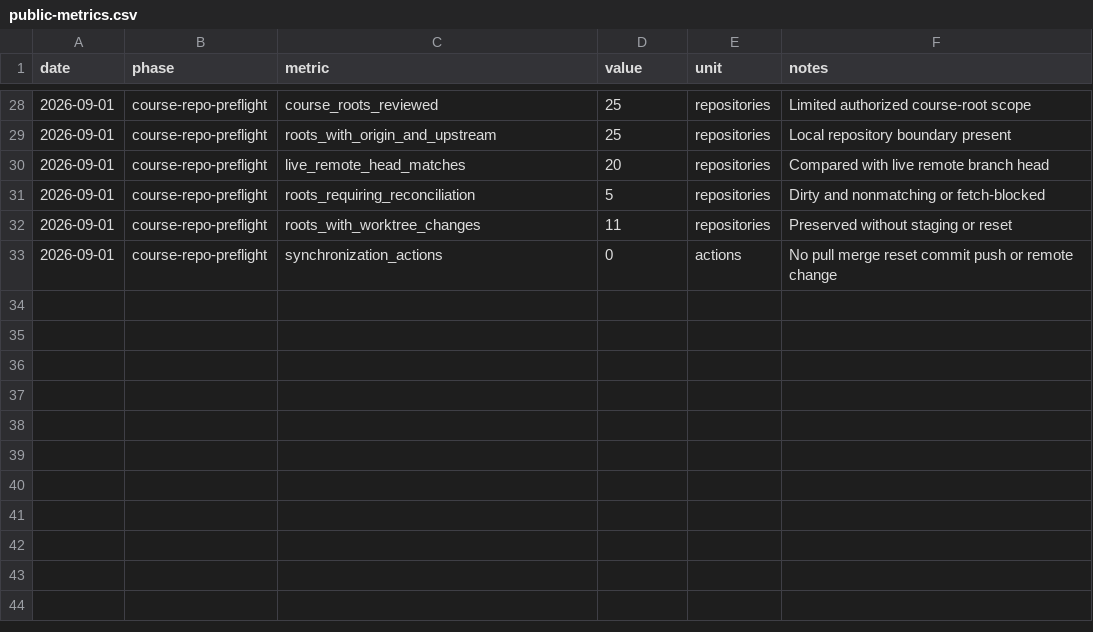
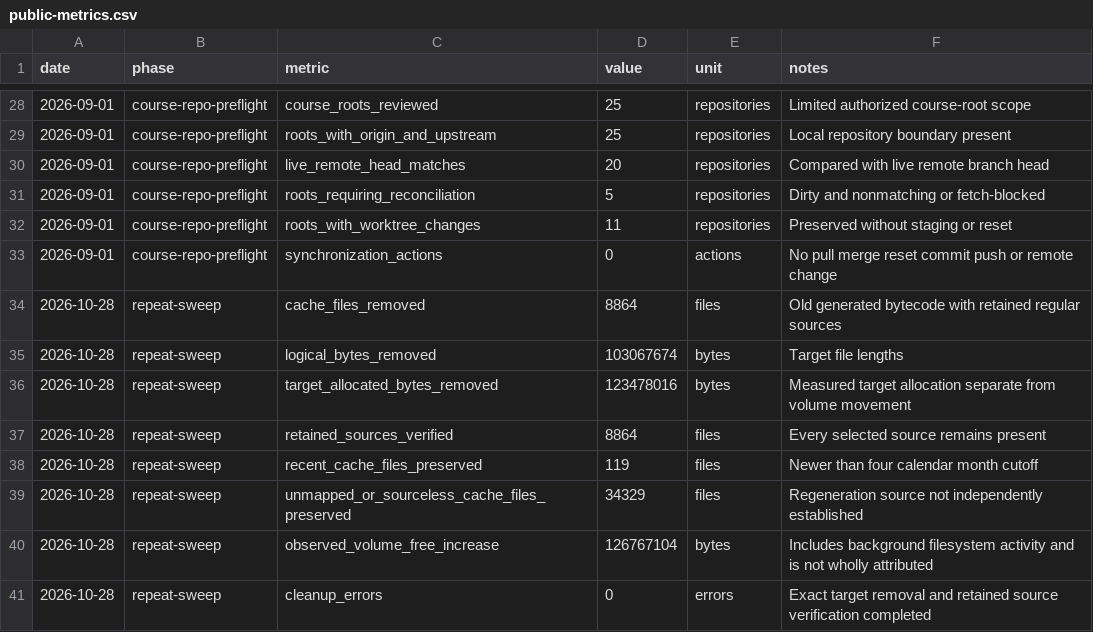
Before and after one commit to pzg8794/mac-cleanup-safety-log, a CSV file: data/public-metrics.csv, drawn as a sheet; only a part is shown, gaps mark what is left out.

Commit message:
Record October 28 safe cache sweep

```diff
--- a/data/public-metrics.csv
+++ b/data/public-metrics.csv
@@ -33 +33,9 @@ date,phase,metric,value,unit,notes
 2026-09-01,course-repo-preflight,synchronization_actions,0,actions,No pull merge reset commit push or remote change
+2026-10-28,repeat-sweep,cache_files_removed,8864,files,Old generated bytecode with retained regular sources
+2026-10-28,repeat-sweep,logical_bytes_removed,103067674,bytes,Target file lengths
+2026-10-28,repeat-sweep,target_allocated_bytes_removed,123478016,bytes,Measured target allocation separate from volume movement
+2026-10-28,repeat-sweep,retained_sources_verified,8864,files,Every selected source remains present
+2026-10-28,repeat-sweep,recent_cache_files_preserved,119,files,Newer than four calendar month cutoff
+2026-10-28,repeat-sweep,unmapped_or_sourceless_cache_files_preserved,34329,files,Regeneration source not independently established
+2026-10-28,repeat-sweep,observed_volume_free_increase,126767104,bytes,Includes background filesystem activity and is not wholly attributed
+2026-10-28,repeat-sweep,cleanup_errors,0,errors,Exact target removal and retained source verification completed
```
Also changed, not shown: 4 other files.
